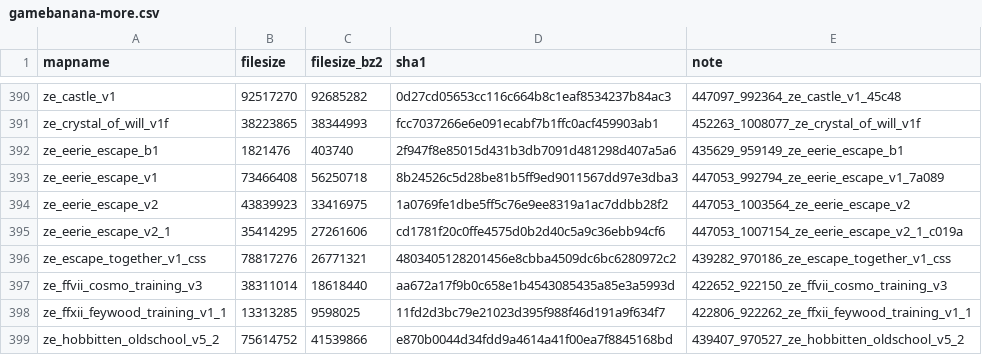
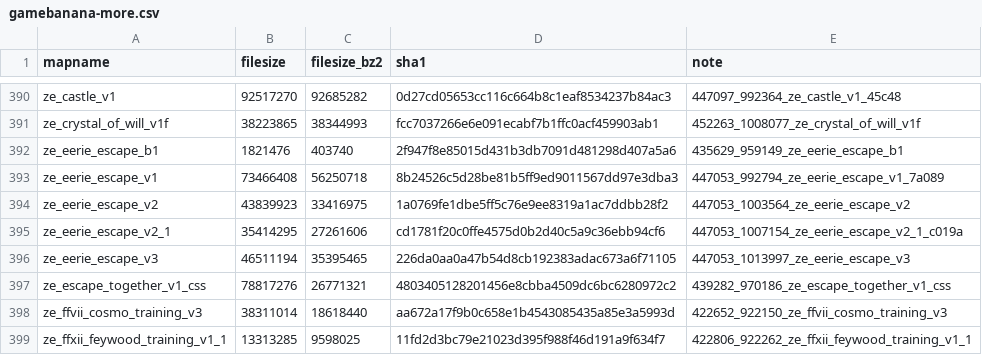
Before and after one commit to srcwr/maps-cstrike, a CSV file: unprocessed/gamebanana-more.csv, drawn as a sheet; only a part is shown, gaps mark what is left out; the shorter side is filled out with more unchanged rows; the diff names each change by its address in the sheet, - before the commit and + after, or states it on an @@ line.

```diff
--- a/unprocessed/gamebanana-more.csv
+++ b/unprocessed/gamebanana-more.csv
+row 396: ze_eerie_escape_v3 | 46511194 | 35395465 | 226da0aa0a47b54d8cb192383adac673a6f71105 | 447053_1013997_ze_eerie_escape_v3
```
Also changed, not shown: recently_added.csv.
